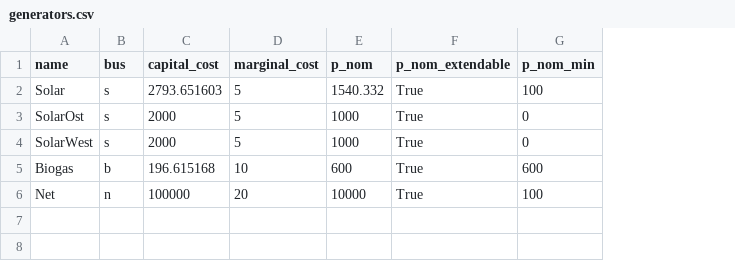
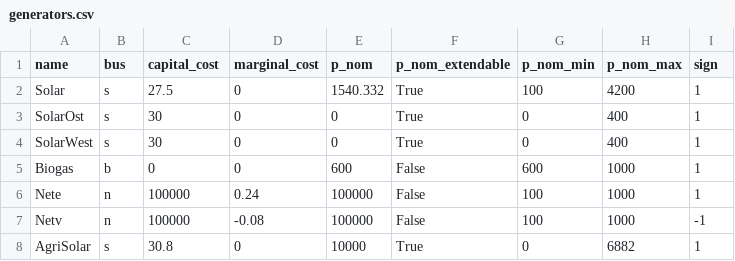
Before and after one commit to mpol99/smartgridz, a CSV file: example/generators.csv, drawn as a sheet; the diff names each change by its address in the sheet, - before the commit and + after, or states it on an @@ line.

```diff
--- a/example/generators.csv
+++ b/example/generators.csv
+column H (p_nom_max), rows 2-6: 4200 | 400 | 400 | 1000 | 1000
+column I (sign), rows 2-6: all 1
-C2 (capital_cost): 2793.651603
+C2 (capital_cost): 27.5
-D2:D4 (marginal_cost): 5
+D2:D4 (marginal_cost): 0
-C3:C4 (capital_cost): 2000
+C3:C4 (capital_cost): 30
-E3:E4 (p_nom): 1000
+E3:E4 (p_nom): 0
-C5 (capital_cost): 196.615168
+C5 (capital_cost): 0
-D5 (marginal_cost): 10
+D5 (marginal_cost): 0
-F5:F6 (p_nom_extendable): True
+F5:F6 (p_nom_extendable): False
-A6 (name): Net
+A6 (name): Nete
-D6 (marginal_cost): 20
+D6 (marginal_cost): 0.24
-E6 (p_nom): 10000
+E6 (p_nom): 100000
+row 7: Netv | n | 100000 | -0.08 | 100000 | False | 100 | 1000 | -1
+row 8: AgriSolar | s | 30.8 | 0 | 10000 | True | 0 | 6882 | 1
```
Also changed, not shown: 2 other files.
